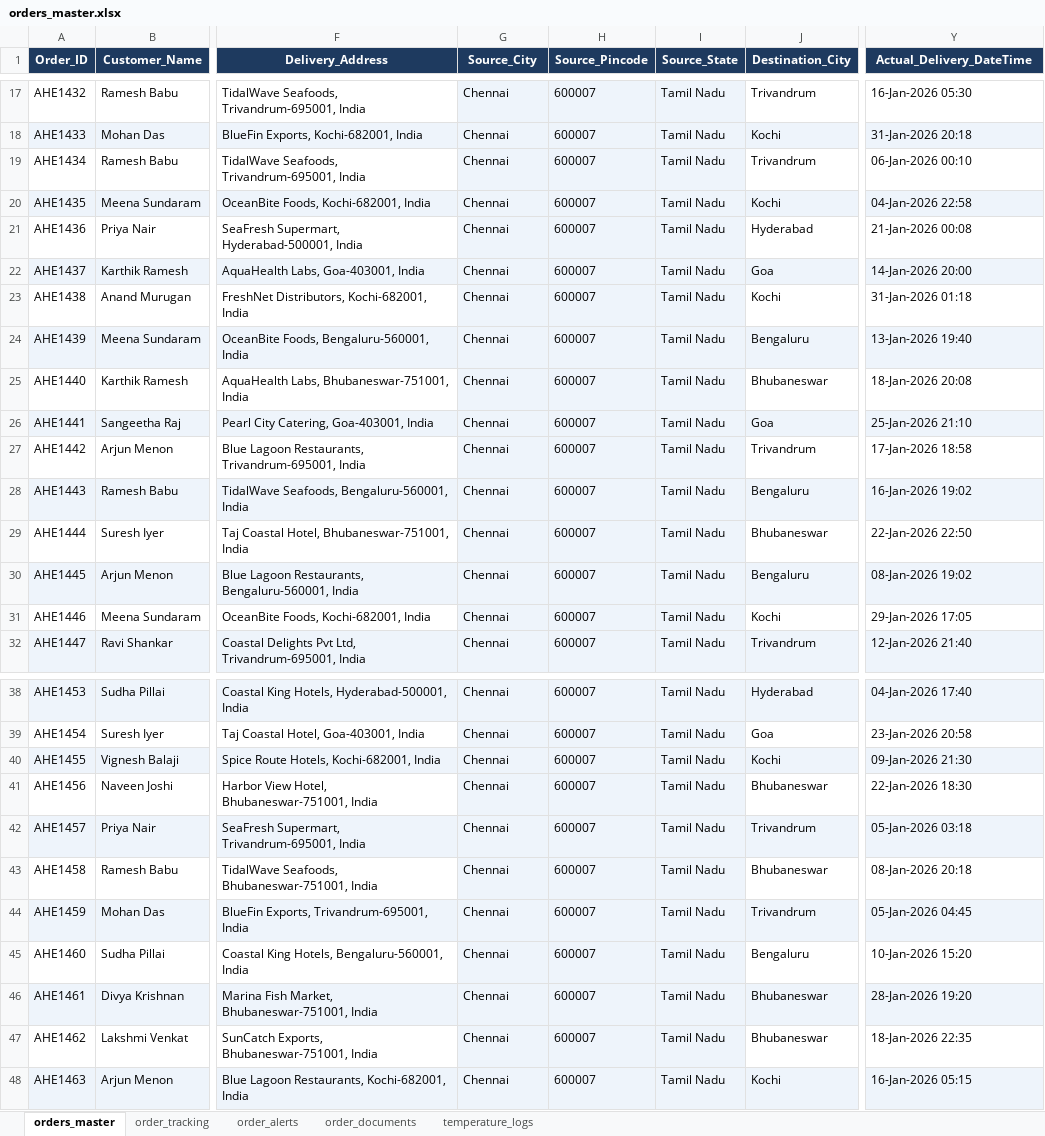
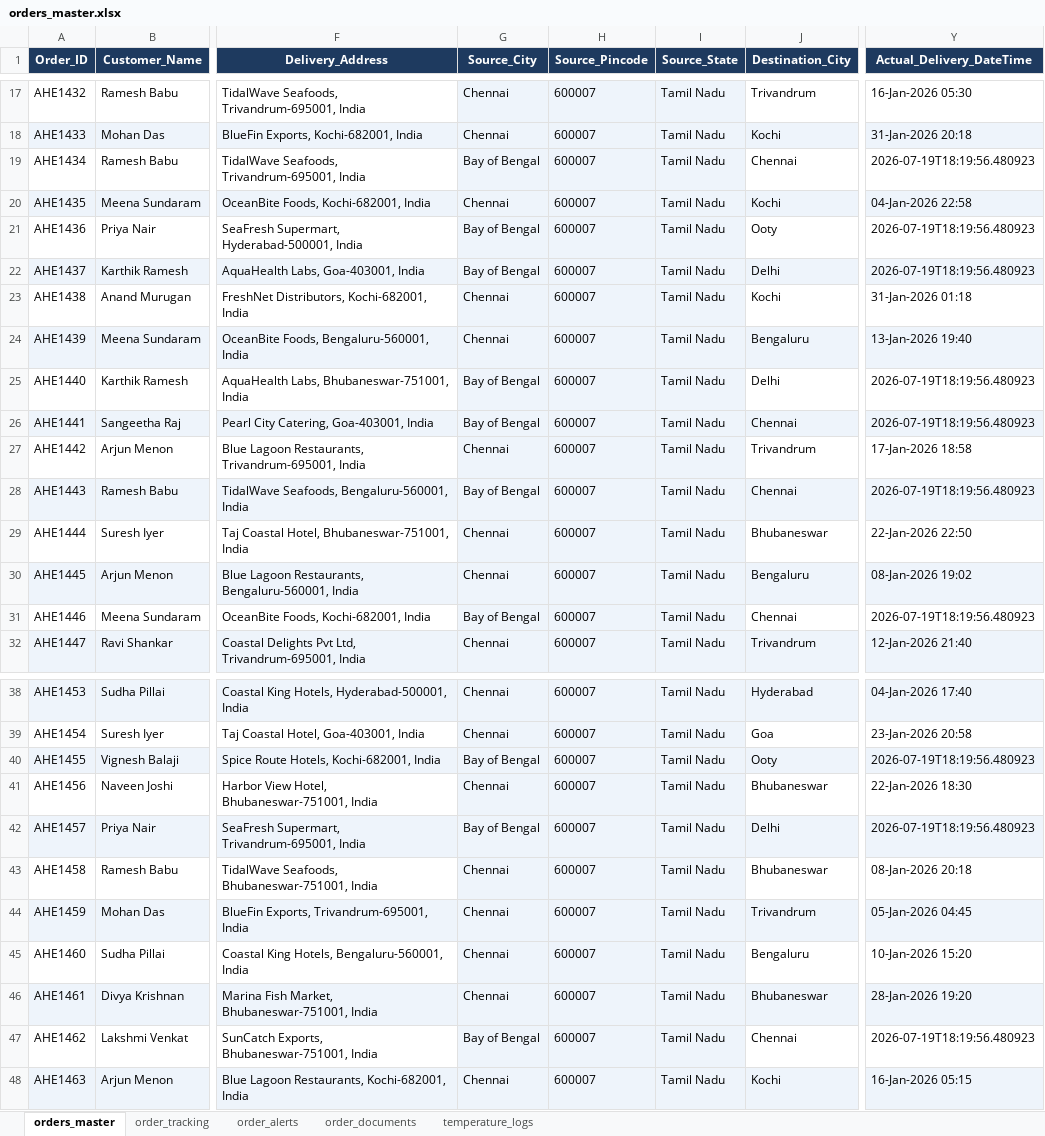
Before and after one commit to mohammedrazin22202-cyber/LogiSense_Backend, an Excel workbook: data/orders_master.xlsx, sheet orders_master, drawn as a sheet; only a part is shown, gaps mark what is left out; values as stored, in another font and other column widths than the file's, no borders; the diff covers the shown part only; the diff names each change by its address in the sheet, - before the commit and + after, or states it on an @@ line.

Commit message:
chore(data): hard-assign 3 stuck ships to their destination cities structurally

```diff
--- a/data/orders_master.xlsx (sheet orders_master)
+++ b/data/orders_master.xlsx (sheet orders_master)
-G19 (Source_City): Chennai
+G19 (Source_City): Bay of Bengal
-J19 (Destination_City): Trivandrum
+J19 (Destination_City): Chennai
-Y19 (Actual_Delivery_DateTime): 06-Jan-2026 00:10
+Y19 (Actual_Delivery_DateTime): 2026-07-19T18:19:56.480923
-G21:G22 (Source_City): Chennai
+G21:G22 (Source_City): Bay of Bengal
-J21 (Destination_City): Hyderabad
+J21 (Destination_City): Ooty
-Y21 (Actual_Delivery_DateTime): 21-Jan-2026 00:08
+Y21 (Actual_Delivery_DateTime): 2026-07-19T18:19:56.480923
-J22 (Destination_City): Goa
+J22 (Destination_City): Delhi
-Y22 (Actual_Delivery_DateTime): 14-Jan-2026 20:00
+Y22 (Actual_Delivery_DateTime): 2026-07-19T18:19:56.480923
-G25:G26 (Source_City): Chennai
+G25:G26 (Source_City): Bay of Bengal
-J25 (Destination_City): Bhubaneswar
+J25 (Destination_City): Delhi
-Y25 (Actual_Delivery_DateTime): 18-Jan-2026 20:08
+Y25 (Actual_Delivery_DateTime): 2026-07-19T18:19:56.480923
-J26 (Destination_City): Goa
+J26 (Destination_City): Chennai
-Y26 (Actual_Delivery_DateTime): 25-Jan-2026 21:10
+Y26 (Actual_Delivery_DateTime): 2026-07-19T18:19:56.480923
-G28 (Source_City): Chennai
+G28 (Source_City): Bay of Bengal
-J28 (Destination_City): Bengaluru
+J28 (Destination_City): Chennai
-Y28 (Actual_Delivery_DateTime): 16-Jan-2026 19:02
+Y28 (Actual_Delivery_DateTime): 2026-07-19T18:19:56.480923
-G31 (Source_City): Chennai
+G31 (Source_City): Bay of Bengal
-J31 (Destination_City): Kochi
+J31 (Destination_City): Chennai
-Y31 (Actual_Delivery_DateTime): 29-Jan-2026 17:05
+Y31 (Actual_Delivery_DateTime): 2026-07-19T18:19:56.480923
-G40 (Source_City): Chennai
+G40 (Source_City): Bay of Bengal
-J40 (Destination_City): Kochi
+J40 (Destination_City): Ooty
-Y40 (Actual_Delivery_DateTime): 09-Jan-2026 21:30
+Y40 (Actual_Delivery_DateTime): 2026-07-19T18:19:56.480923
-G42 (Source_City): Chennai
+G42 (Source_City): Bay of Bengal
-J42 (Destination_City): Trivandrum
+J42 (Destination_City): Delhi
-Y42 (Actual_Delivery_DateTime): 05-Jan-2026 03:18
+Y42 (Actual_Delivery_DateTime): 2026-07-19T18:19:56.480923
-G47 (Source_City): Chennai
+G47 (Source_City): Bay of Bengal
-J47 (Destination_City): Bhubaneswar
+J47 (Destination_City): Chennai
-Y47 (Actual_Delivery_DateTime): 18-Jan-2026 22:35
+Y47 (Actual_Delivery_DateTime): 2026-07-19T18:19:56.480923
```
Also changed, not shown: 12 edited cells elsewhere in this sheet.
